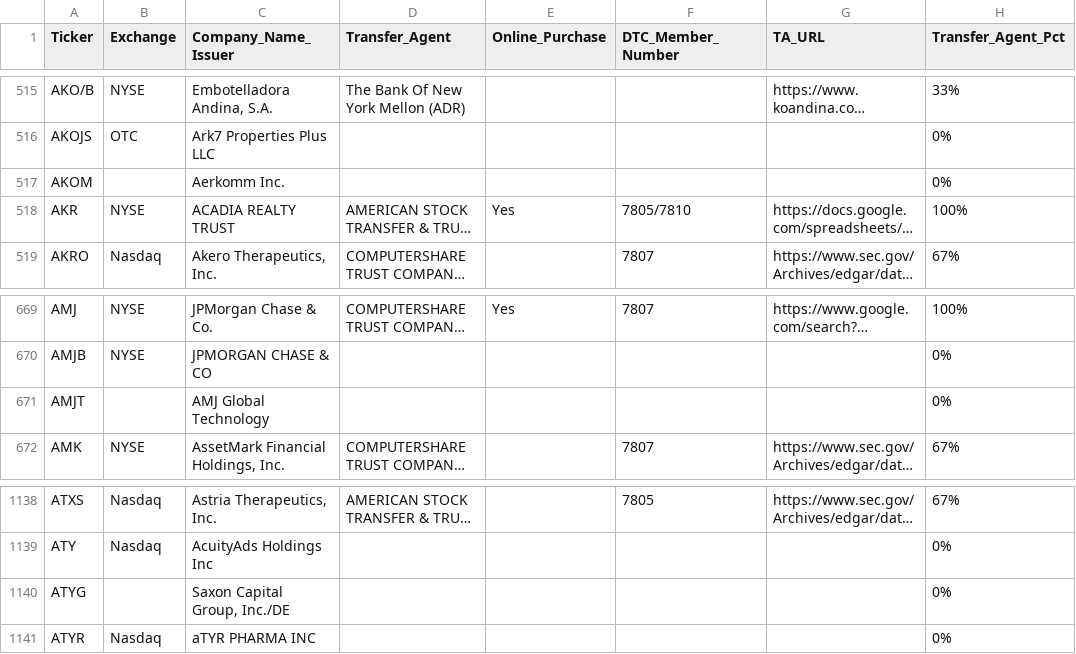
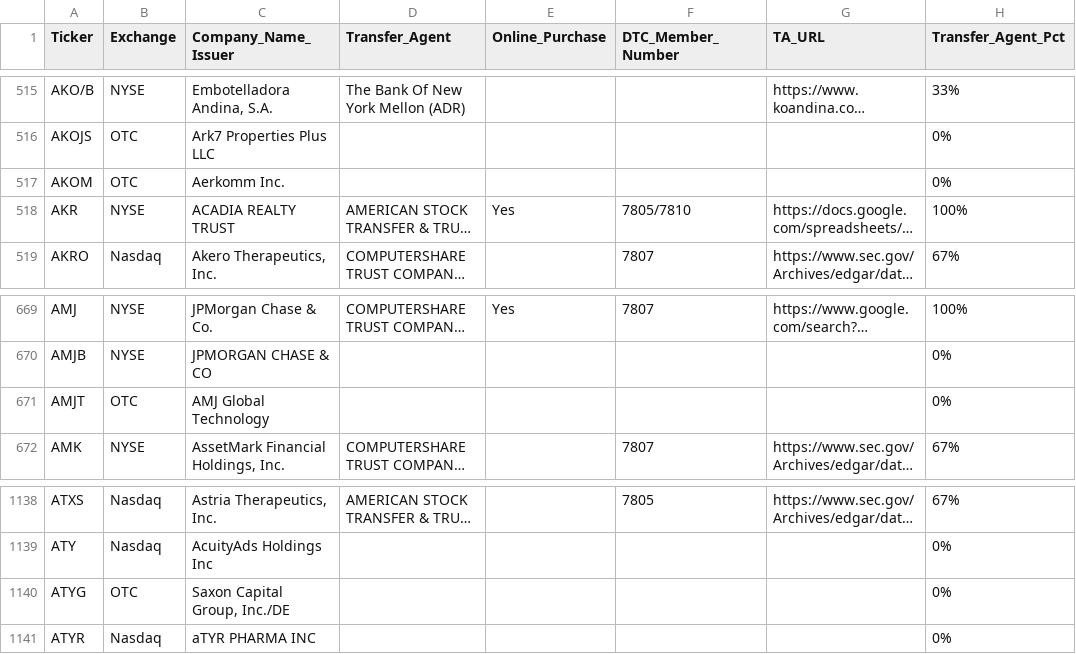
Before and after one commit to WhyDRS/Database, a CSV file: data/Issuers/Main-Database-CSV-Files/A.csv, drawn as a sheet; only a part is shown, gaps mark what is left out; long unchanged cells end in …; the diff names each change by its address in the sheet, - before the commit and + after, or states it on an @@ line.

```diff
--- a/data/Issuers/Main-Database-CSV-Files/A.csv
+++ b/data/Issuers/Main-Database-CSV-Files/A.csv
-B517 (Exchange): (empty)
+B517 (Exchange): OTC
-B671 (Exchange): (empty)
+B671 (Exchange): OTC
-B1140 (Exchange): (empty)
+B1140 (Exchange): OTC
```
Also changed, not shown: data/Issuers/Main-Database-CSV-Files/B.csv, data/Issuers/Main-Database-CSV-Files/D.csv, 6 other files.
